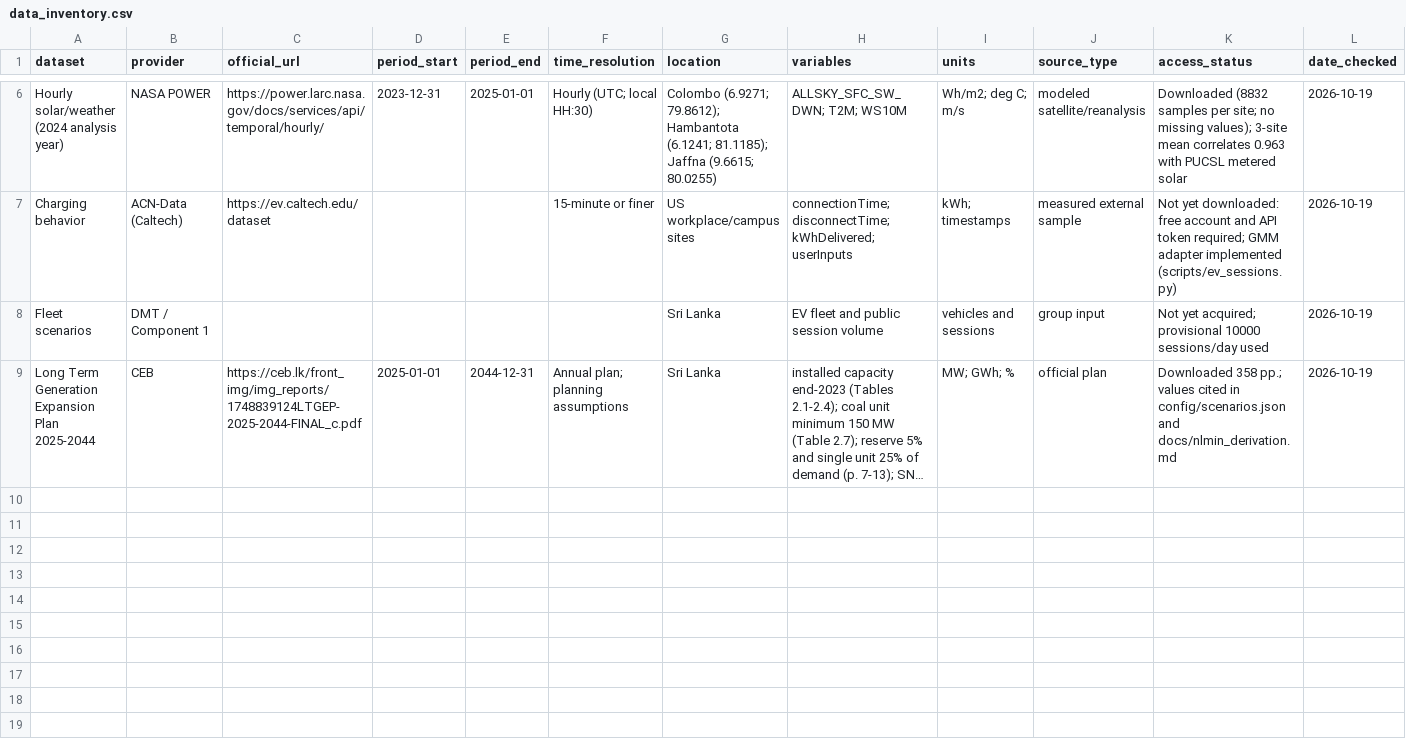
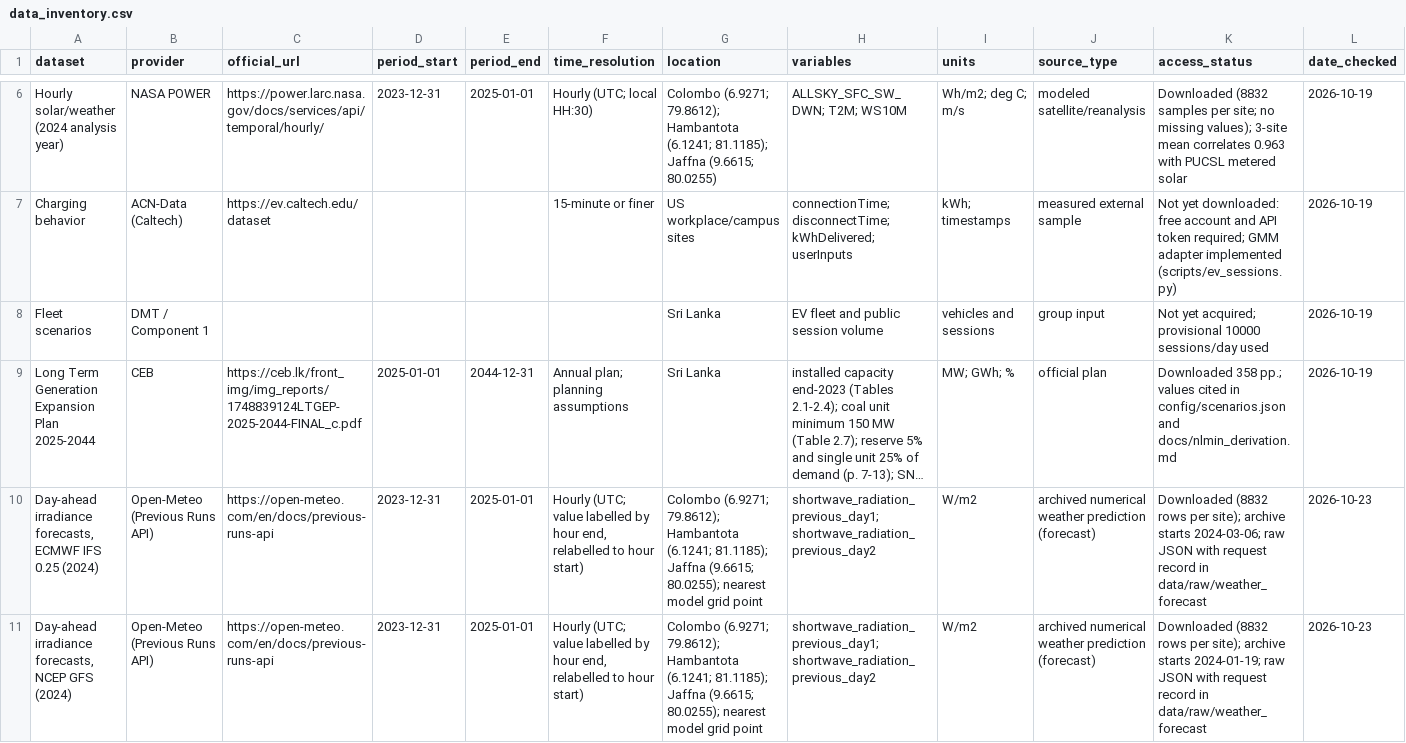
Before and after one commit to AshenIsuruWijesuriya/grid-pulse-ev, a CSV file: docs/data_inventory.csv, drawn as a sheet; only a part is shown, gaps mark what is left out; long unchanged cells end in …; rows hold the shown columns only; the diff names each change by its address in the sheet, - before the commit and + after, or states it on an @@ line.

Commit message:
Enhance documentation and tests for NWP forecasts; add new test cases for download_nwp_forecast.py and update README with usage instructions for weather forecast scripts

```diff
--- a/docs/data_inventory.csv
+++ b/docs/data_inventory.csv
+row 10: Day-ahead irradiance forecasts, ECMWF IFS 0.25 (2024) | Open-Meteo (Previous Runs API) | https://open-meteo.com/en/docs/previous-runs-api | 2023-12-31 | 2025-01-01 | Hourly (UTC; value labelled by hour end, relabelled to hour start) | Colombo (6.9271; 79.8612); Hambantota (6.1241; 81.1185); Jaffna (9.6615; 80.0255); nearest model grid point | shortwave_radiation_previous_day1; shortwave_radiation_previous_day2 | W/m2 | archived numerical weather prediction (forecast) | Downloaded (8832 rows per site); archive starts 2024-03-06; raw JSON with request record in data/raw/weather_forecast | 2026-10-23
+row 11: Day-ahead irradiance forecasts, NCEP GFS (2024) | Open-Meteo (Previous Runs API) | https://open-meteo.com/en/docs/previous-runs-api | 2023-12-31 | 2025-01-01 | Hourly (UTC; value labelled by hour end, relabelled to hour start) | Colombo (6.9271; 79.8612); Hambantota (6.1241; 81.1185); Jaffna (9.6615; 80.0255); nearest model grid point | shortwave_radiation_previous_day1; shortwave_radiation_previous_day2 | W/m2 | archived numerical weather prediction (forecast) | Downloaded (8832 rows per site); archive starts 2024-01-19; raw JSON with request record in data/raw/weather_forecast | 2026-10-23
```
Also changed, not shown: 6 other files.
